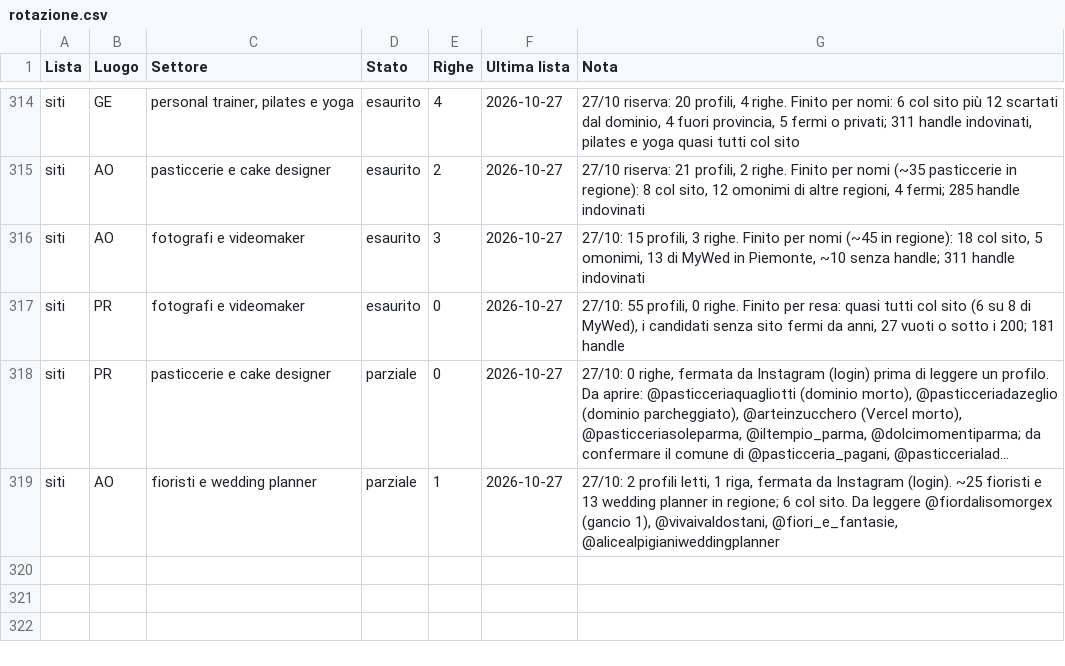
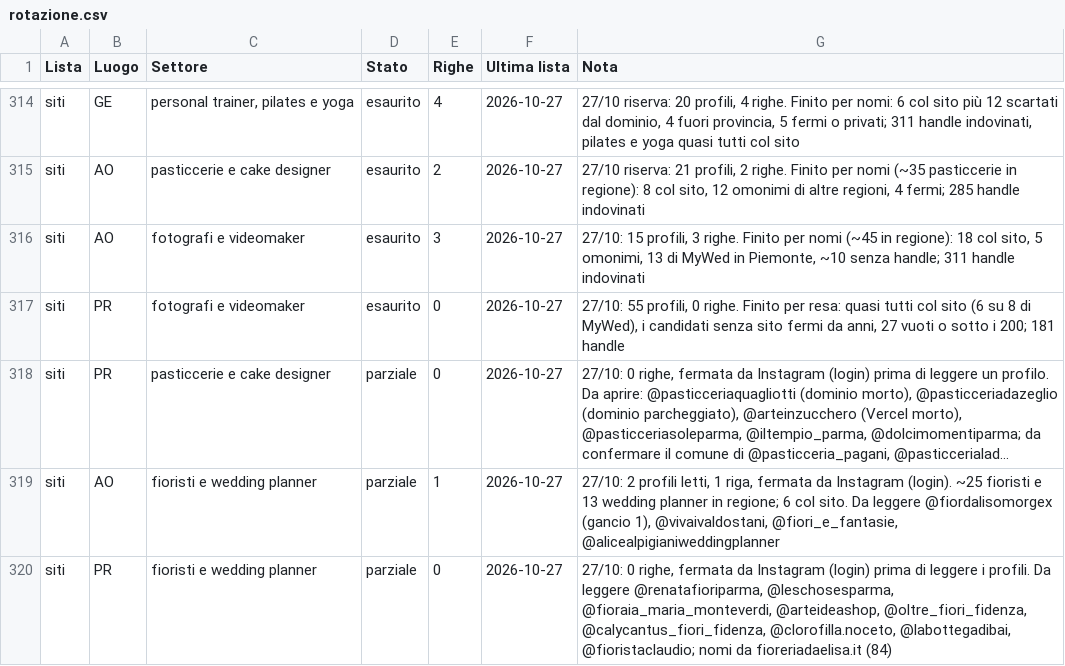
Before and after one commit to Nixo999/denki-brain, a CSV file: 02-Sales/liste/rotazione.csv, drawn as a sheet; only a part is shown, gaps mark what is left out; long unchanged cells end in …; the diff names each change by its address in the sheet, - before the commit and + after, or states it on an @@ line.

```diff
--- a/02-Sales/liste/rotazione.csv
+++ b/02-Sales/liste/rotazione.csv
+row 320: siti | PR | fioristi e wedding planner | parziale | 0 | 2026-10-27 | 27/10: 0 righe, fermata da Instagram (login) prima di leggere i profili. Da leggere @renatafioriparma, @leschosesparma, @fioraia_maria_monteverdi, @arteideashop, @oltre_fiori_fidenza, @calycantus_fiori_fidenza, @clorofilla.noceto, @labottegadibai, @fioristaclaudio; nomi da fioreriadaelisa.it (84)
```
Also changed, not shown: 4 other files.
